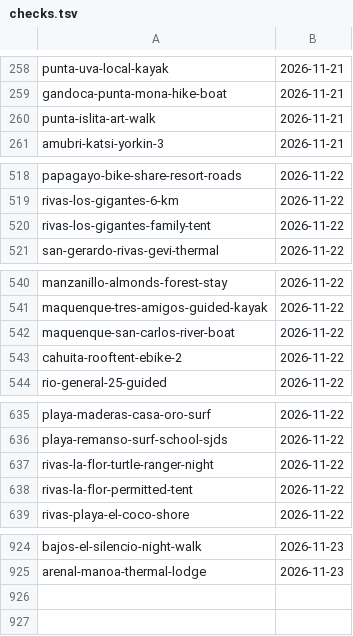
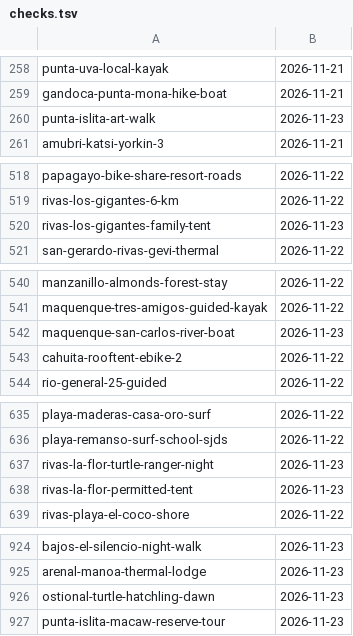
Before and after one commit to Paldd/costa-rica-travel-atlas, a TSV file: data/checks.tsv, drawn as a sheet; only a part is shown, gaps mark what is left out; the diff covers the shown part only.

```diff
--- a/data/checks.tsv
+++ b/data/checks.tsv
@@ -259,3 +259,3 @@ punta-uva-local-kayak	2026-11-21
 gandoca-punta-mona-hike-boat	2026-11-21
-punta-islita-art-walk	2026-11-21
+punta-islita-art-walk	2026-11-23
 amubri-katsi-yorkin-3	2026-11-21
@@ -519,3 +519,3 @@ papagayo-bike-share-resort-roads	2026-11-22
 rivas-los-gigantes-6-km	2026-11-22
-rivas-los-gigantes-family-tent	2026-11-22
+rivas-los-gigantes-family-tent	2026-11-23
 san-gerardo-rivas-gevi-thermal	2026-11-22
@@ -541,3 +541,3 @@ manzanillo-almonds-forest-stay	2026-11-22
 maquenque-tres-amigos-guided-kayak	2026-11-22
-maquenque-san-carlos-river-boat	2026-11-22
+maquenque-san-carlos-river-boat	2026-11-23
 cahuita-rooftent-ebike-2	2026-11-22
@@ -636,4 +636,4 @@ playa-maderas-casa-oro-surf	2026-11-22
 playa-remanso-surf-school-sjds	2026-11-22
-rivas-la-flor-turtle-ranger-night	2026-11-22
-rivas-la-flor-permitted-tent	2026-11-22
+rivas-la-flor-turtle-ranger-night	2026-11-23
+rivas-la-flor-permitted-tent	2026-11-23
 rivas-playa-el-coco-shore	2026-11-22
@@ -925 +925,3 @@ bajos-el-silencio-night-walk	2026-11-23
 arenal-manoa-thermal-lodge	2026-11-23
+ostional-turtle-hatchling-dawn	2026-11-23
+punta-islita-macaw-reserve-tour	2026-11-23
```
Also changed, not shown: 2 edited cells elsewhere in this file, data/map-points.tsv, data/profile-publishers.tsv, 27 other files.
